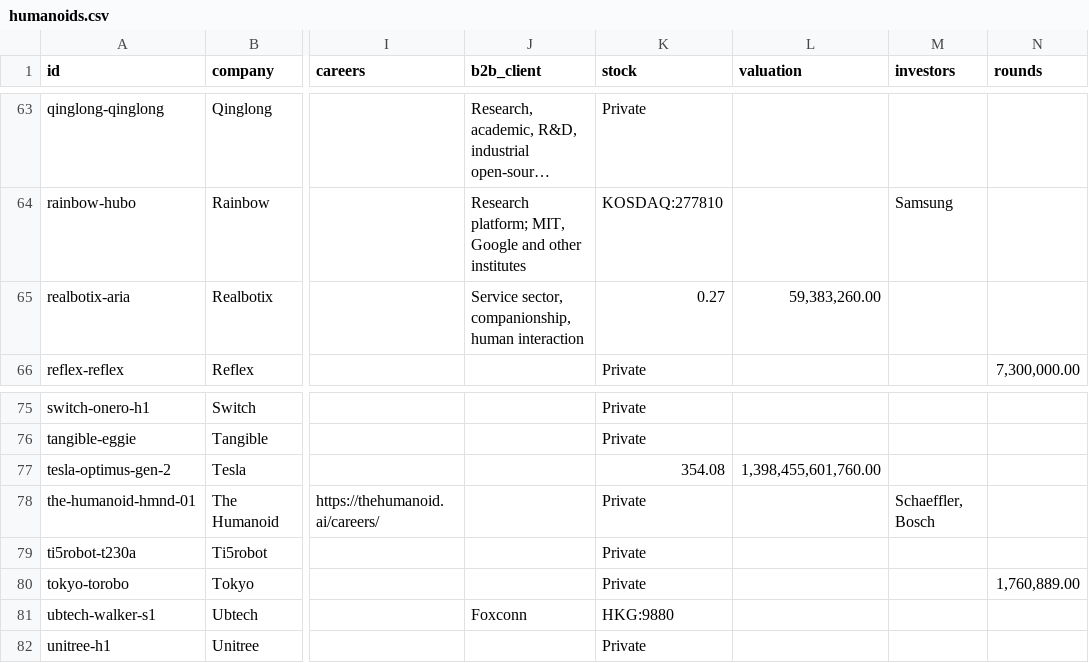
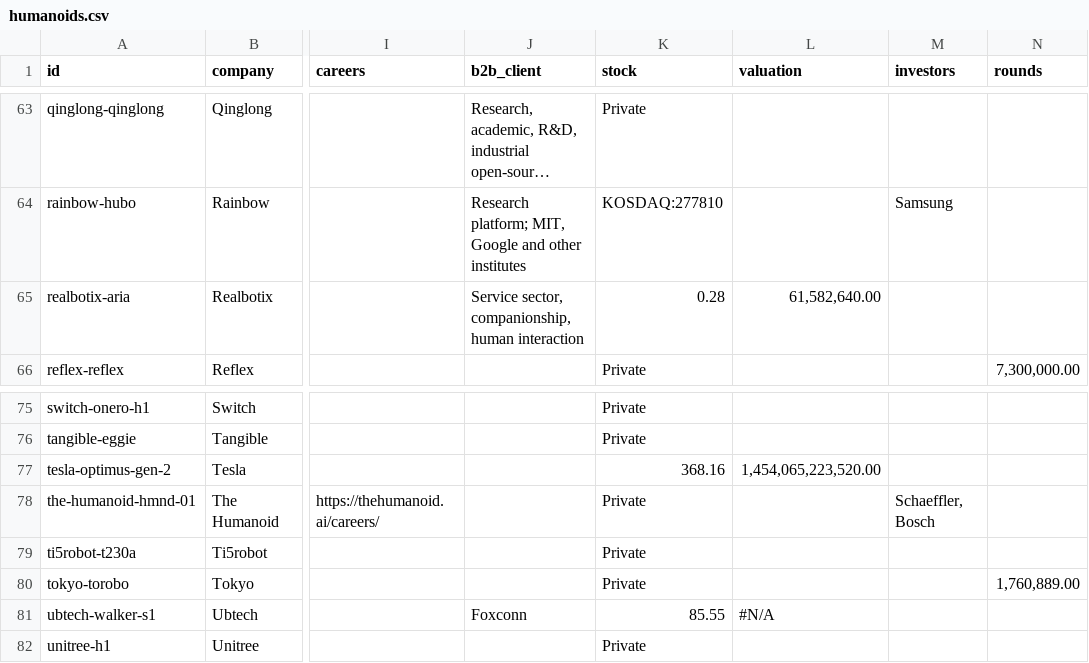
Before and after one commit to integrarobot/integrarobot-robotics-database, a CSV file: data/humanoids.csv, drawn as a sheet; only a part is shown, gaps mark what is left out; long unchanged cells end in …; the diff names each change by its address in the sheet, - before the commit and + after, or states it on an @@ line.

```diff
--- a/data/humanoids.csv
+++ b/data/humanoids.csv
-K65 (stock): 0.27
+K65 (stock): 0.28
-L65 (valuation): 59,383,260.00
+L65 (valuation): 61,582,640.00
-K77 (stock): 354.08
+K77 (stock): 368.16
-L77 (valuation): 1,398,455,601,760.00
+L77 (valuation): 1,454,065,223,520.00
-K81 (stock): HKG:9880
+K81 (stock): 85.55
-L81 (valuation): (empty)
+L81 (valuation): #N/A
```
Also changed, not shown: 7 other files.
